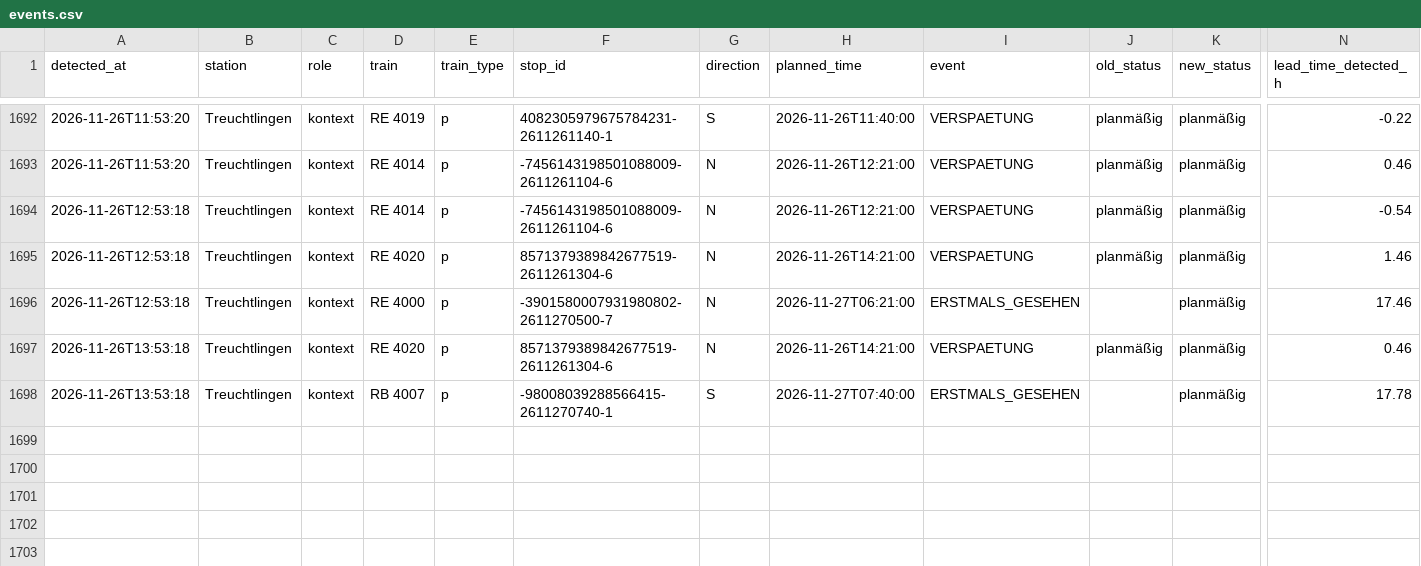
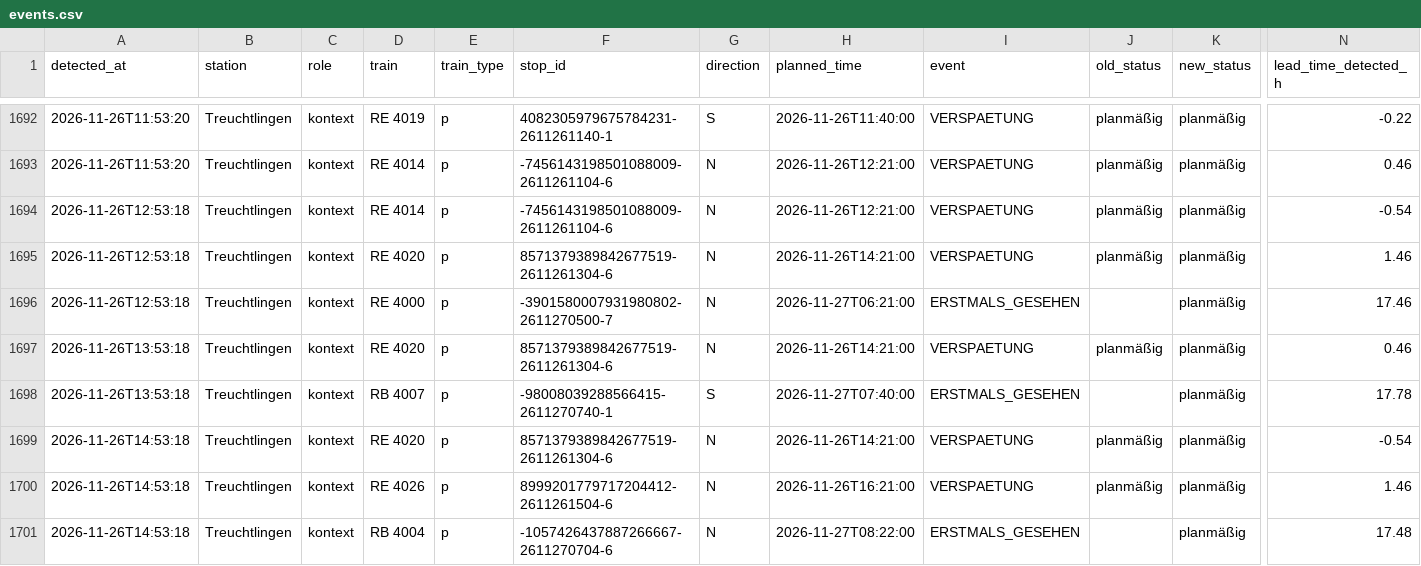
Before and after one commit to frederikwalter/RE1-Monitor, a CSV file: events.csv, drawn as a sheet; only a part is shown, gaps mark what is left out; rows hold the shown columns only; the diff names each change by its address in the sheet, - before the commit and + after, or states it on an @@ line.

```diff
--- a/events.csv
+++ b/events.csv
+row 1699: 2026-11-26T14:53:18 | Treuchtlingen | kontext | RE 4020 | p | 8571379389842677519-2611261304-6 | N | 2026-11-26T14:21:00 | VERSPAETUNG | planmäßig | planmäßig | -0.54
+row 1700: 2026-11-26T14:53:18 | Treuchtlingen | kontext | RE 4026 | p | 8999201779717204412-2611261504-6 | N | 2026-11-26T16:21:00 | VERSPAETUNG | planmäßig | planmäßig | 1.46
+row 1701: 2026-11-26T14:53:18 | Treuchtlingen | kontext | RB 4004 | p | -1057426437887266667-2611270704-6 | N | 2026-11-27T08:22:00 | ERSTMALS_GESEHEN |  | planmäßig | 17.48
```
Also changed, not shown: runs.csv, 5 other files.
